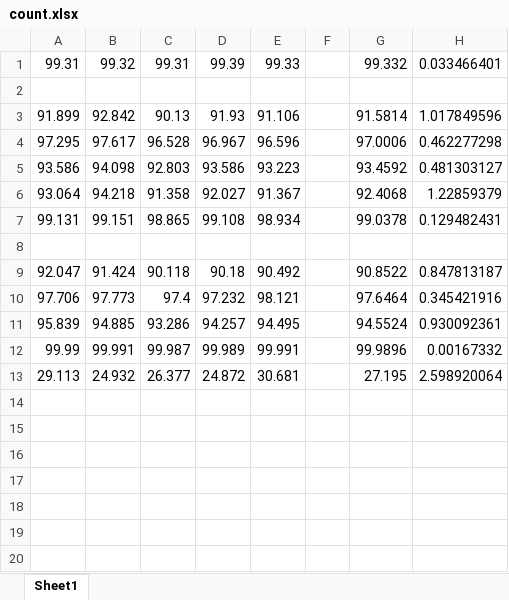
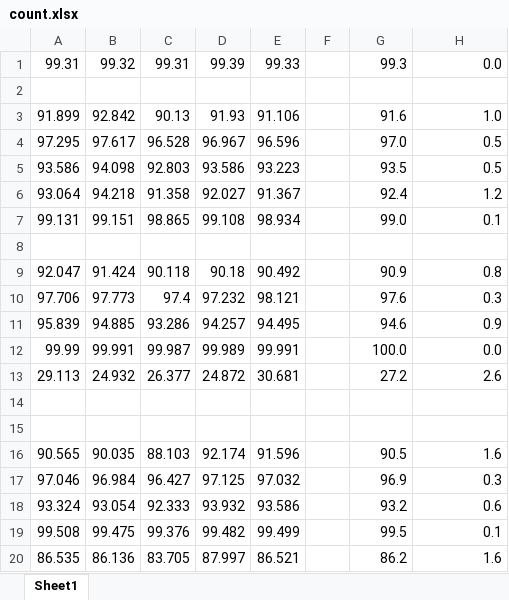
Before and after one commit to Teemo341/BDNN, an Excel workbook: MNIST/ablation/whether_attached/BBP_with_special_train/count.xlsx, sheet Sheet1, drawn as a sheet; values as stored, in another font and other column widths than the file's, no borders; the diff names each change by its address in the sheet, - before the commit and + after, or states it on an @@ line.

Commit message:
no

```diff
--- a/MNIST/ablation/whether_attached/BBP_with_special_train/count.xlsx (sheet Sheet1)
+++ b/MNIST/ablation/whether_attached/BBP_with_special_train/count.xlsx (sheet Sheet1)
-G1: 99.332
+G1: 99.3
-H1: 0.033466401
+H1: 0.0
-G3: 91.5814
+G3: 91.6
-H3: 1.017849596
+H3: 1.0
-G4: 97.0006
+G4: 97.0
-H4: 0.462277298
+H4: 0.5
-G5: 93.4592
+G5: 93.5
-H5: 0.481303127
+H5: 0.5
-G6: 92.4068
+G6: 92.4
-H6: 1.22859379
+H6: 1.2
-G7: 99.0378
+G7: 99.0
-H7: 0.129482431
+H7: 0.1
-G9: 90.8522
+G9: 90.9
-H9: 0.847813187
+H9: 0.8
-G10: 97.6464
+G10: 97.6
-H10: 0.345421916
+H10: 0.3
-G11: 94.5524
+G11: 94.6
-H11: 0.930092361
+H11: 0.9
-G12: 99.9896
+G12: 100.0
-H12: 0.00167332
+H12: 0.0
-G13: 27.195
+G13: 27.2
-H13: 2.598920064
+H13: 2.6
+row 14: (empty)
+row 15: (empty)
+row 16: 90.565 | 90.035 | 88.103 | 92.174 | 91.596 |  | 90.5 | 1.6
+row 17: 97.046 | 96.984 | 96.427 | 97.125 | 97.032 |  | 96.9 | 0.3
+row 18: 93.324 | 93.054 | 92.333 | 93.932 | 93.586 |  | 93.2 | 0.6
+row 19: 99.508 | 99.475 | 99.376 | 99.482 | 99.499 |  | 99.5 | 0.1
+row 20: 86.535 | 86.136 | 83.705 | 87.997 | 86.521 |  | 86.2 | 1.6
```
